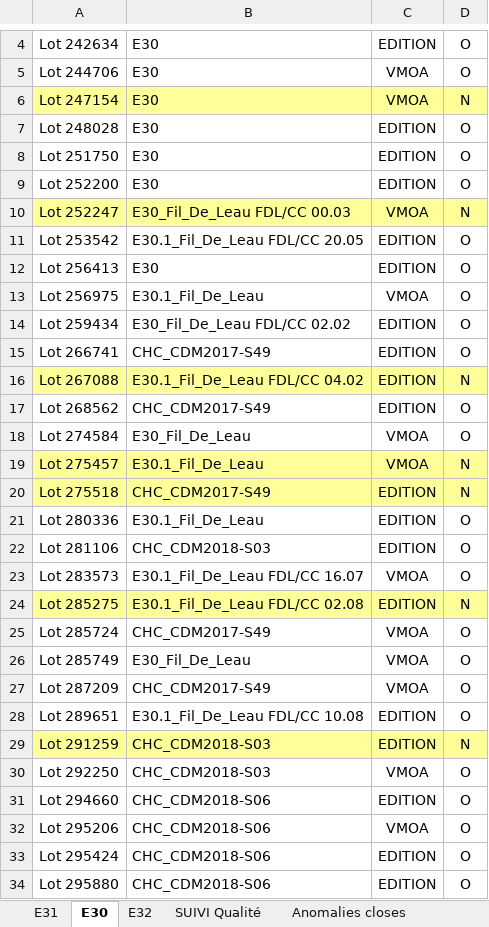
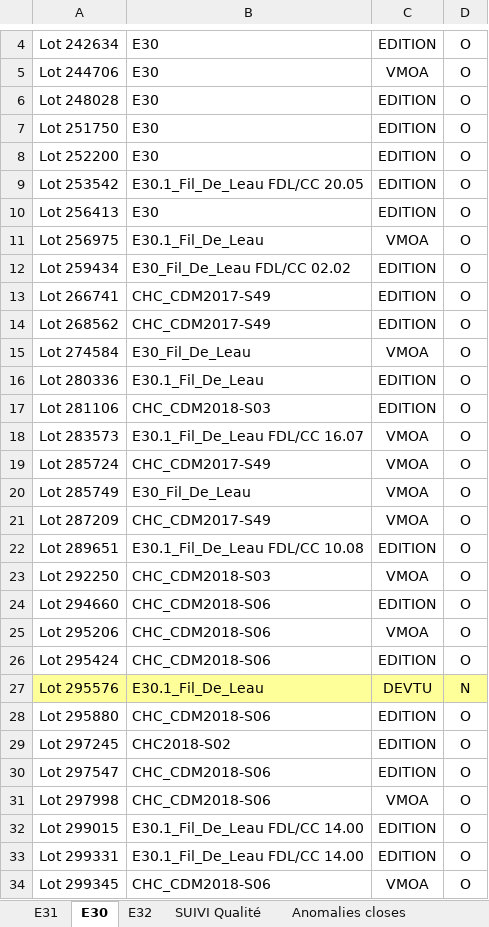
Before and after one commit to Tiggytamal/Romain, an Excel workbook: SonarLysaFX/Suivi_Quality_Gate.xlsx, sheet E30, drawn as a sheet; only a part is shown, gaps mark what is left out; the shorter side is filled out with more unchanged rows; values as stored, in another font and other column widths than the file's, no borders; removed rows and columns are numbered as before the commit, all else as after; the diff covers the shown part only; the diff names each change by its address in the sheet, - before the commit and + after, or states it on an @@ line.

```diff
--- a/SonarLysaFX/Suivi_Quality_Gate.xlsx (sheet E30)
+++ b/SonarLysaFX/Suivi_Quality_Gate.xlsx (sheet E30)
-row 6: Lot 247154 | E30 | VMOA | N
-row 10: Lot 252247 | E30_Fil_De_Leau FDL/CC 00.03 | VMOA | N
-row 16: Lot 267088 | E30.1_Fil_De_Leau FDL/CC 04.02 | EDITION | N
-row 19: Lot 275457 | E30.1_Fil_De_Leau | VMOA | N
-row 20: Lot 275518 | CHC_CDM2017-S49 | EDITION | N
-row 24: Lot 285275 | E30.1_Fil_De_Leau FDL/CC 02.08 | EDITION | N
-row 29: Lot 291259 | CHC_CDM2018-S03 | EDITION | N
+row 27: Lot 295576 | E30.1_Fil_De_Leau | DEVTU | N
```
Also changed, not shown: 1 removed row elsewhere in this sheet, sheet SUIVI Qualité, sheet Anomalies closes, sheet E31, SonarLysaFX/Suivi_Quality_Gate - DataStage.xlsx, 27 other files.
